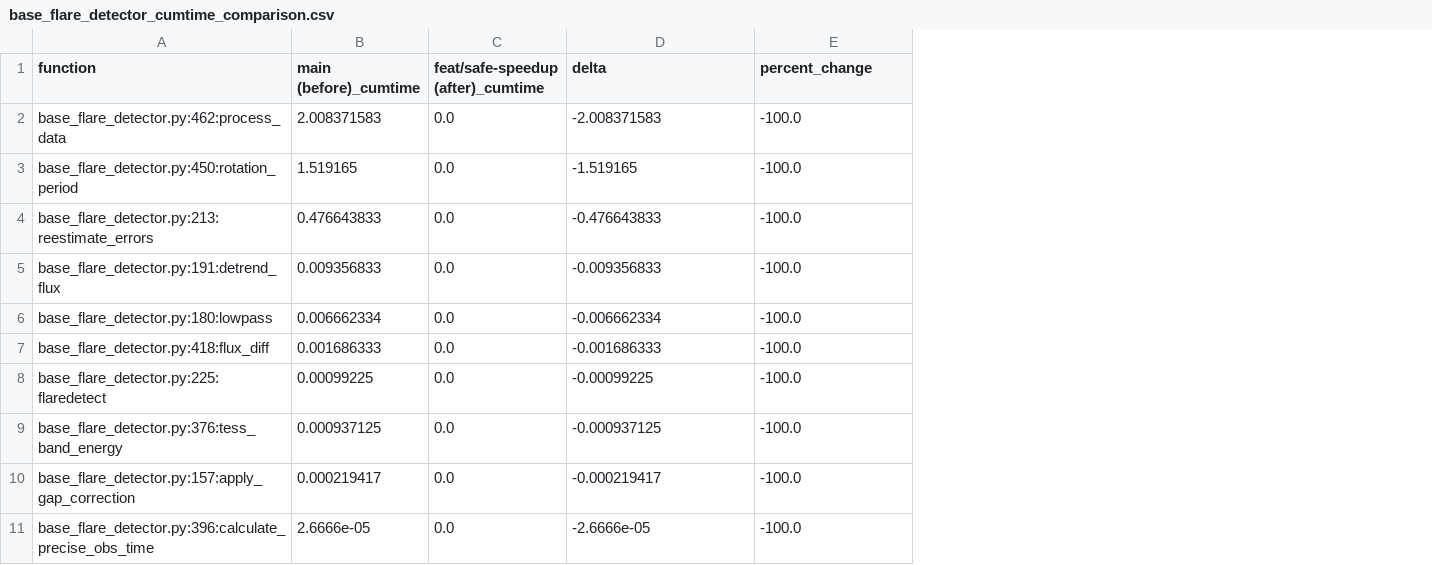
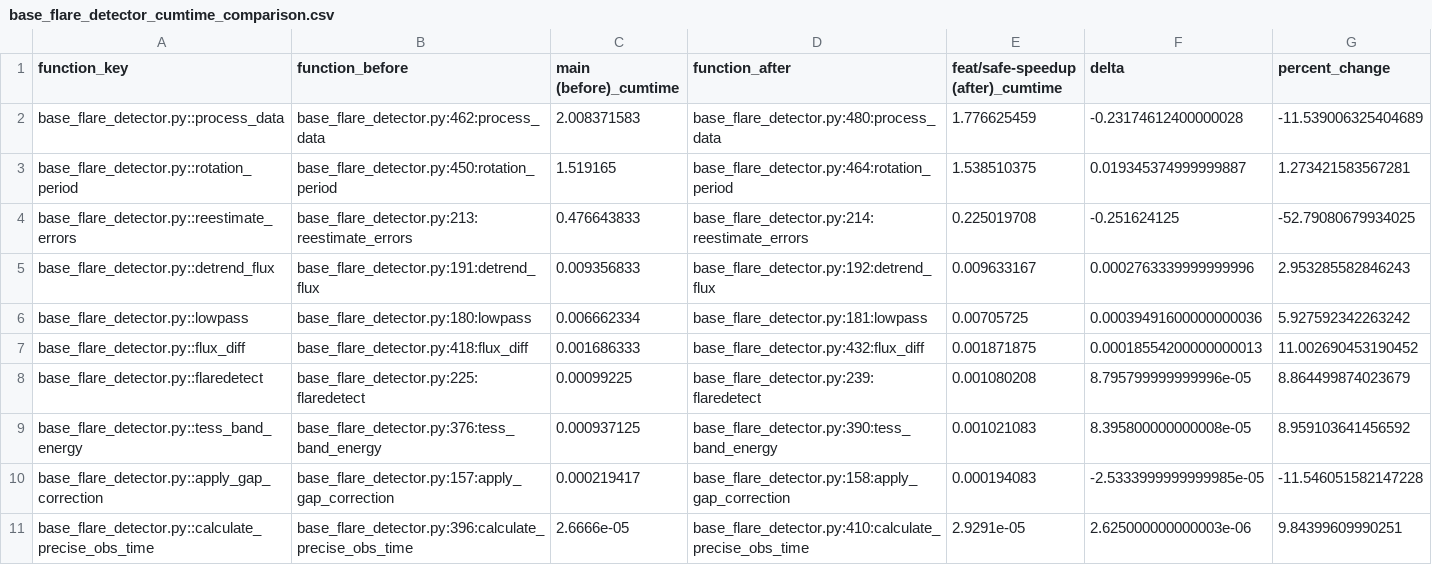
Before and after one commit to yama662607/kyoto-flare-detection, a CSV file: docs/profiling/comparison/base_flare_detector_cumtime_comparison.csv, drawn as a sheet; only a part is shown; addresses are those after the commit; the diff covers the shown part only; the diff names each change by its address in the sheet, - before the commit and + after, or states it on an @@ line.

```diff
--- a/docs/profiling/comparison/base_flare_detector_cumtime_comparison.csv
+++ b/docs/profiling/comparison/base_flare_detector_cumtime_comparison.csv
+column A (function_key), rows 2-11: base_flare_detector.py::process_data | base_flare_detector.py::rotation_period | base_flare_detector.py::reestimate_errors | base_flare_detector.py::detrend_flux | base_flare_detector.py::lowpass | base_flare_detector.py::flux_diff | base_flare_detector.py::flaredetect | base_flare_detector.py::tess_band_energy | base_flare_detector.py::apply_gap_correction | base_flare_detector.py::calculate_precise_obs_time
+column D (function_after), rows 2-11: base_flare_detector.py:480:process_data | base_flare_detector.py:464:rotation_period | base_flare_detector.py:214:reestimate_errors | base_flare_detector.py:192:detrend_flux | base_flare_detector.py:181:lowpass | base_flare_detector.py:432:flux_diff | base_flare_detector.py:239:flaredetect | base_flare_detector.py:390:tess_band_energy | base_flare_detector.py:158:apply_gap_correction | base_flare_detector.py:410:calculate_precise_obs_time
-B1: function
+B1: function_before
-E2: 0.0
+E2: 1.776625459
-F2 (delta): -2.008371583
+F2 (delta): -0.23174612400000028
-G2 (percent_change): -100.0
+G2 (percent_change): -11.539006325404689
-E3: 0.0
+E3: 1.538510375
-F3 (delta): -1.519165
+F3 (delta): 0.019345374999999887
-G3 (percent_change): -100.0
+G3 (percent_change): 1.273421583567281
-E4: 0.0
+E4: 0.225019708
-F4 (delta): -0.476643833
+F4 (delta): -0.251624125
-G4 (percent_change): -100.0
+G4 (percent_change): -52.79080679934025
-E5: 0.0
+E5: 0.009633167
-F5 (delta): -0.009356833
+F5 (delta): 0.0002763339999999996
-G5 (percent_change): -100.0
+G5 (percent_change): 2.953285582846243
-E6: 0.0
+E6: 0.00705725
-F6 (delta): -0.006662334
+F6 (delta): 0.00039491600000000036
-G6 (percent_change): -100.0
+G6 (percent_change): 5.927592342263242
-E7: 0.0
+E7: 0.001871875
-F7 (delta): -0.001686333
+F7 (delta): 0.00018554200000000013
-G7 (percent_change): -100.0
+G7 (percent_change): 11.002690453190452
-E8: 0.0
+E8: 0.001080208
-F8 (delta): -0.00099225
+F8 (delta): 8.795799999999996e-05
-G8 (percent_change): -100.0
+G8 (percent_change): 8.864499874023679
-E9: 0.0
+E9: 0.001021083
-F9 (delta): -0.000937125
+F9 (delta): 8.395800000000008e-05
-G9 (percent_change): -100.0
+G9 (percent_change): 8.959103641456592
-E10: 0.0
+E10: 0.000194083
-F10 (delta): -0.000219417
+F10 (delta): -2.5333999999999985e-05
-G10 (percent_change): -100.0
+G10 (percent_change): -11.546051582147228
-E11: 0.0
+E11: 2.9291e-05
-F11 (delta): -2.6666e-05
+F11 (delta): 2.625000000000003e-06
-G11 (percent_change): -100.0
+G11 (percent_change): 9.84399609990251
```
Also changed, not shown: 15 removed rows and 15 edited cells elsewhere in this file, 2 other files.
